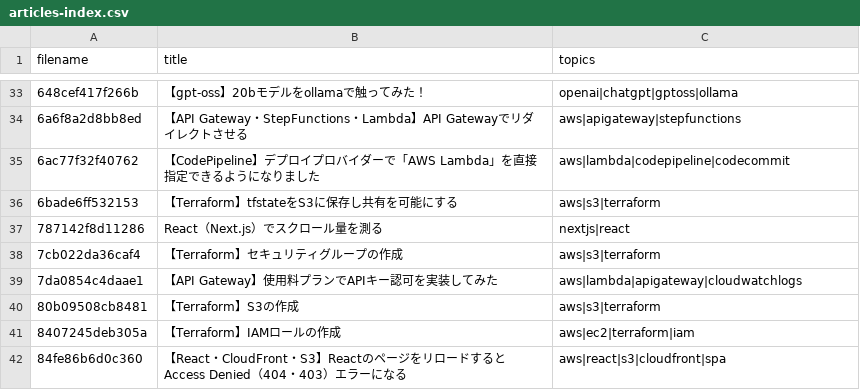
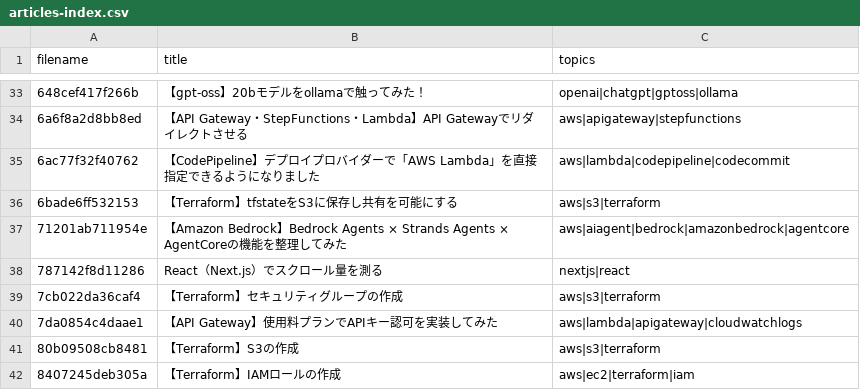
Before and after one commit to ohishi-Ta/Zenn, a CSV file: public/articles-index.csv, drawn as a sheet; only a part is shown, gaps mark what is left out; the shorter side is filled out with more unchanged rows; the diff names each change by its address in the sheet, - before the commit and + after, or states it on an @@ line.

```diff
--- a/public/articles-index.csv
+++ b/public/articles-index.csv
+row 37: 71201ab711954e | 【Amazon Bedrock】Bedrock Agents × Strands Agents × AgentCoreの機能を整理してみた | aws|aiagent|bedrock|amazonbedrock|agentcore
```
Also changed, not shown: 1 other file.
